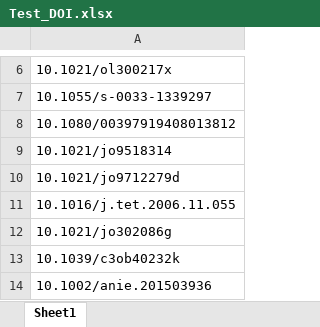
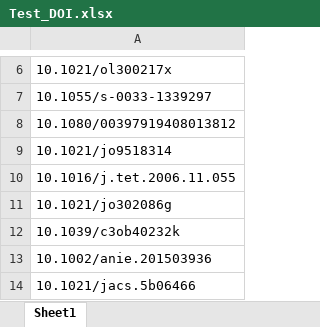
Before and after one commit to ImanuelRava/Citation-Network, an Excel workbook: Test_DOI.xlsx, sheet Sheet1, drawn as a sheet; only a part is shown, gaps mark what is left out; the shorter side is filled out with more unchanged rows; values as stored, in another font and other column widths than the file's, no borders; the diff names each change by its address in the sheet, - before the commit and + after, or states it on an @@ line.

```diff
--- a/Test_DOI.xlsx (sheet Sheet1)
+++ b/Test_DOI.xlsx (sheet Sheet1)
-row 10: 10.1021/jo9712279d
```
Also changed, not shown: 4 other files.
